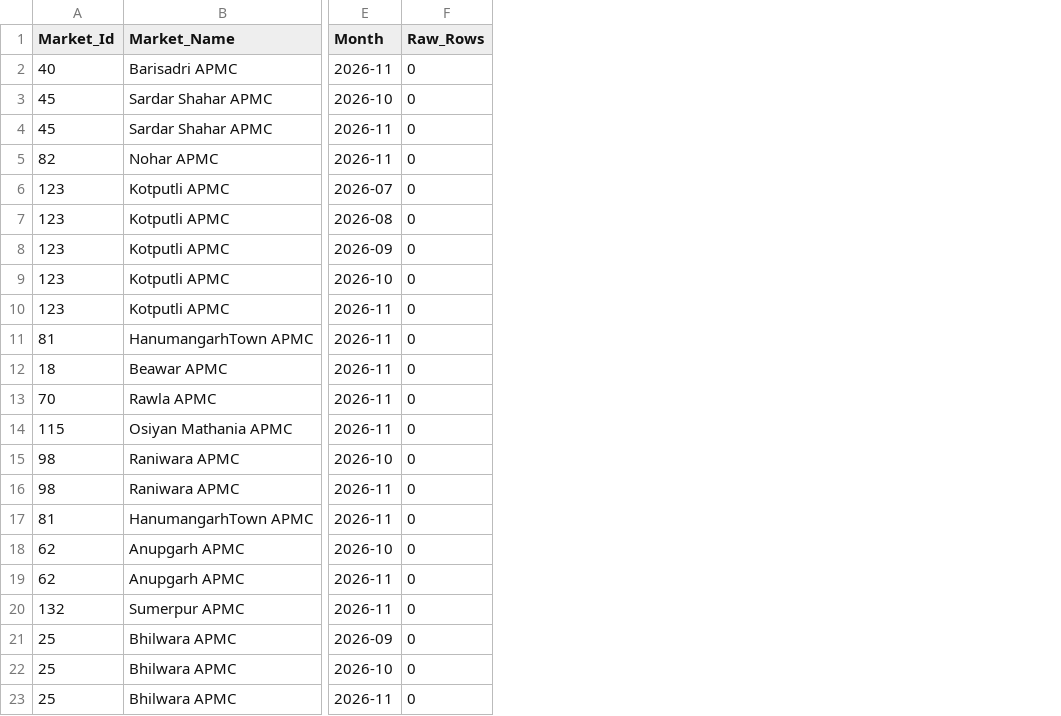
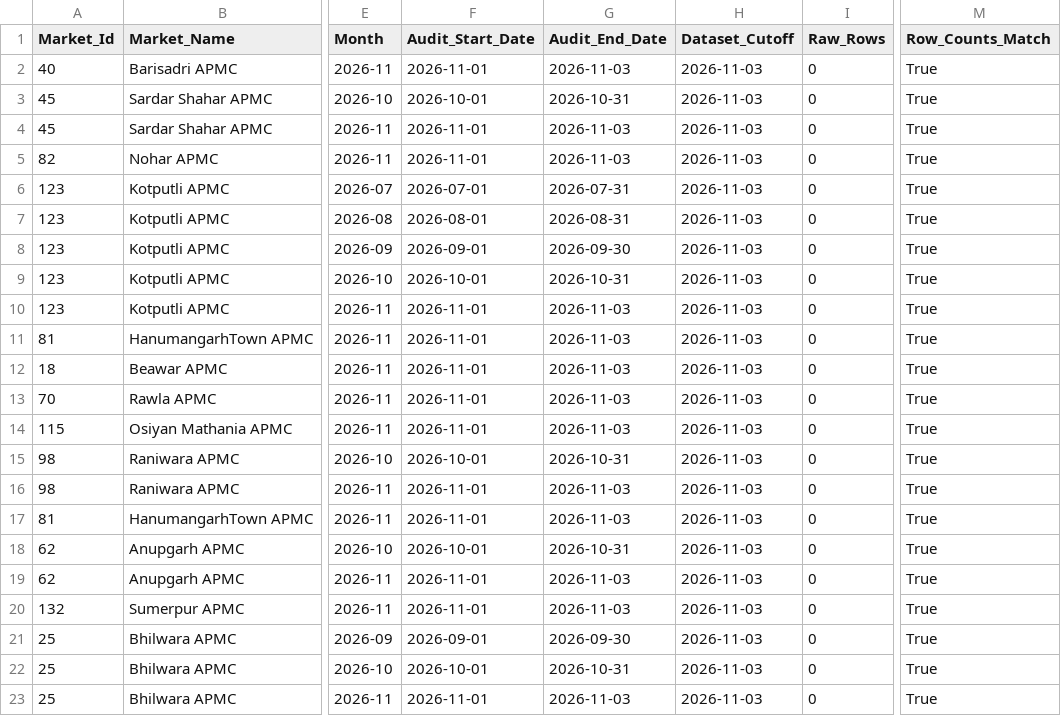
Before and after one commit to mohit-saini-dev/rajasthan-mandi-intelligence, a CSV file: data/processed/trailing_silence_raw_processed_audit.csv, drawn as a sheet; only a part is shown, gaps mark what is left out; the diff names each change by its address in the sheet, - before the commit and + after, or states it on an @@ line.

Commit message:
fix: strengthen trailing silence reconciliation audit

```diff
--- a/data/processed/trailing_silence_raw_processed_audit.csv
+++ b/data/processed/trailing_silence_raw_processed_audit.csv
+column F (Audit_Start_Date), rows 2-23: 2026-11-01 | 2026-10-01 | 2026-11-01 | 2026-11-01 | 2026-07-01 | 2026-08-01 | 2026-09-01 | 2026-10-01 | 2026-11-01 | 2026-11-01 | 2026-11-01 | 2026-11-01 | 2026-11-01 | 2026-10-01 | 2026-11-01 | 2026-11-01 | 2026-10-01 | 2026-11-01 | 2026-11-01 | 2026-09-01 | 2026-10-01 | 2026-11-01
+column G (Audit_End_Date), rows 2-23: 2026-11-03 | 2026-10-31 | 2026-11-03 | 2026-11-03 | 2026-07-31 | 2026-08-31 | 2026-09-30 | 2026-10-31 | 2026-11-03 | 2026-11-03 | 2026-11-03 | 2026-11-03 | 2026-11-03 | 2026-10-31 | 2026-11-03 | 2026-11-03 | 2026-10-31 | 2026-11-03 | 2026-11-03 | 2026-09-30 | 2026-10-31 | 2026-11-03
+column H (Dataset_Cutoff), rows 2-23: all 2026-11-03
+column M (Row_Counts_Match), rows 2-23: all True
```
Also changed, not shown: data/processed/trailing_silence_final_findings.csv, data/processed/trailing_silence_market_month_findings.csv, 3 other files.
